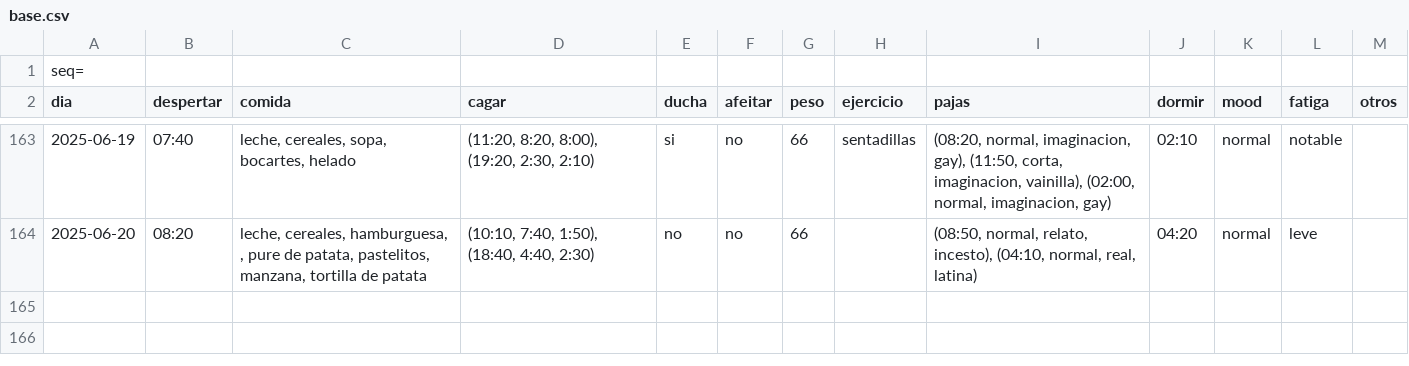
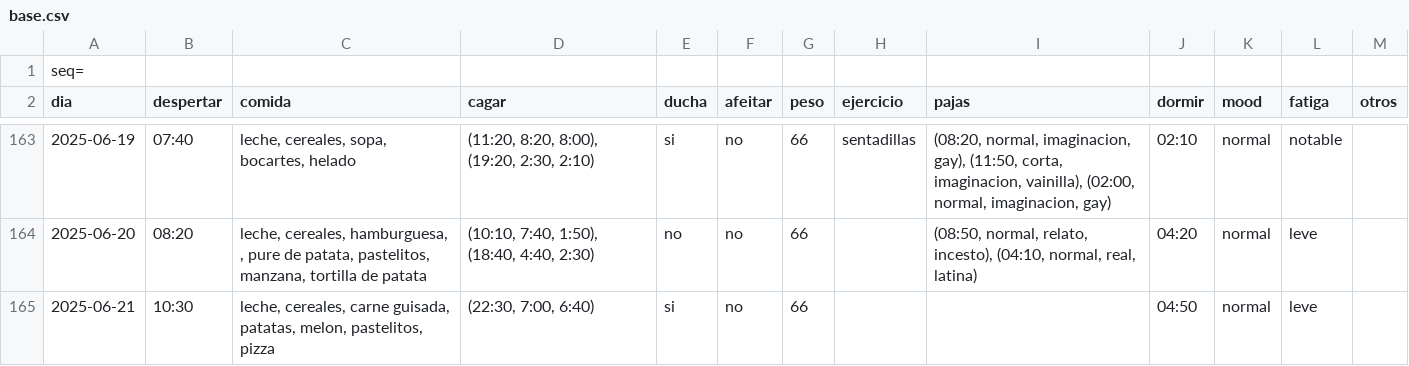
Before and after one commit to megabentilad/Estadisticas, a CSV file: docs/base.csv, drawn as a sheet; only a part is shown, gaps mark what is left out; the diff names each change by its address in the sheet, - before the commit and + after, or states it on an @@ line.

Commit message:
Actualizar reporte diario

```diff
--- a/docs/base.csv
+++ b/docs/base.csv
+row 165: 2025-06-21 | 10:30 | leche, cereales, carne guisada, patatas, melon, pastelitos, pizza | (22:30, 7:00, 6:40) | si | no | 66 |  |  | 04:50 | normal | leve
```
